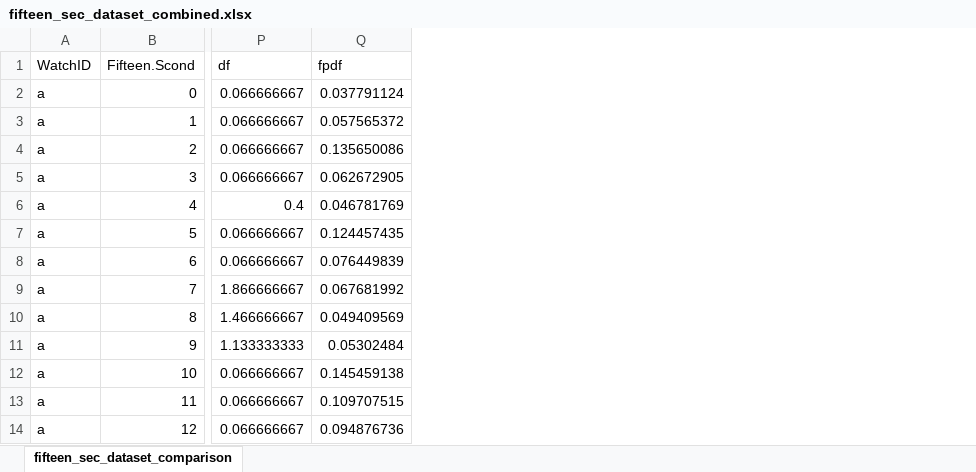
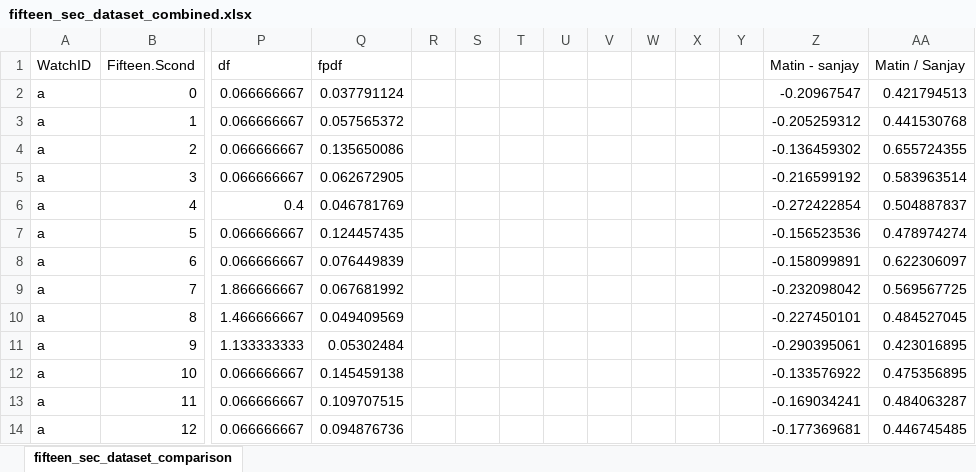
Before and after one commit to Nirespire/fftjs_test, an Excel workbook: data/fifteen_sec_dataset_combined.xlsx, sheet fifteen_sec_dataset_comparison, drawn as a sheet; only a part is shown, gaps mark what is left out; values as stored, in another font and other column widths than the file's, no borders; charts and pictures not drawn; the diff names each change by its address in the sheet, - before the commit and + after, or states it on an @@ line.

Commit message:
trying to find p625 correlation

```diff
--- a/data/fifteen_sec_dataset_combined.xlsx (sheet fifteen_sec_dataset_comparison)
+++ b/data/fifteen_sec_dataset_combined.xlsx (sheet fifteen_sec_dataset_comparison)
+column R, empty
+column S, empty
+column T, empty
+column U, empty
+column V, empty
+column W, empty
+column X, empty
+column Y, empty
+column Z, rows 1-14: Matin - sanjay | -0.20967547 | -0.205259312 | -0.136459302 | -0.216599192 | -0.272422854 | -0.156523536 | -0.158099891 | -0.232098042 | -0.227450101 | -0.290395061 | -0.133576922 | -0.169034241 | -0.177369681
+column AA, rows 1-14: Matin / Sanjay | 0.421794513 | 0.441530768 | 0.655724355 | 0.583963514 | 0.504887837 | 0.478974274 | 0.622306097 | 0.569567725 | 0.484527045 | 0.423016895 | 0.475356895 | 0.484063287 | 0.446745485
```
Also changed, not shown: charts or pictures.
